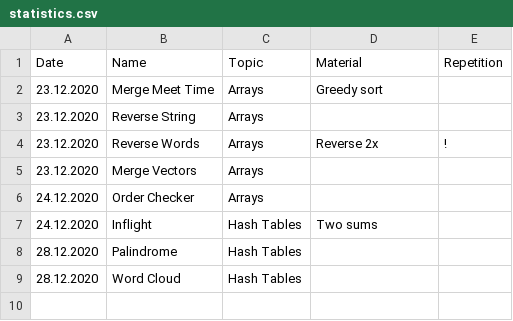
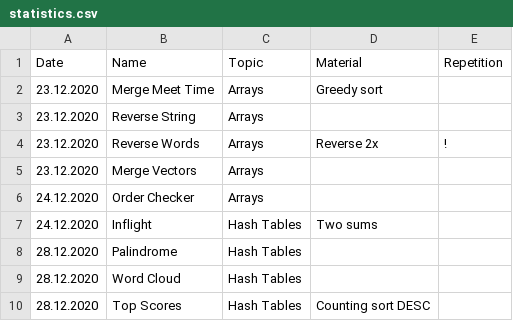
Before and after one commit to ivantishchenko/computer-science, a CSV file: interviewCake/statistics.csv, drawn as a sheet; the diff names each change by its address in the sheet, - before the commit and + after, or states it on an @@ line.

Commit message:
Solved top scores

```diff
--- a/interviewCake/statistics.csv
+++ b/interviewCake/statistics.csv
+row 10: 28.12.2020 | Top Scores | Hash Tables | Counting sort DESC
```
Also changed, not shown: 1 other file.
